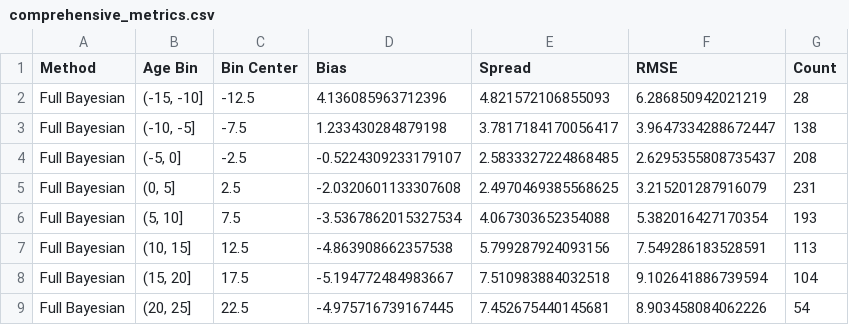
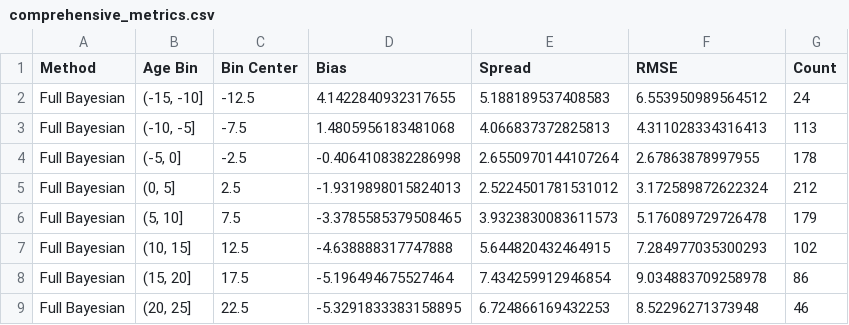
Before and after one commit to p-massey/bayesian_framework, a CSV file: outputs/method_comparison/comprehensive_metrics.csv, drawn as a sheet; only a part is shown; the diff covers the shown part only.

```diff
--- a/outputs/method_comparison/comprehensive_metrics.csv
+++ b/outputs/method_comparison/comprehensive_metrics.csv
@@ -1,9 +1,9 @@
 Method,Age Bin,Bin Center,Bias,Spread,RMSE,Count
-Full Bayesian,"(-15, -10]",-12.5,4.136085963712396,4.821572106855093,6.286850942021219,28
-Full Bayesian,"(-10, -5]",-7.5,1.233430284879198,3.7817184170056417,3.9647334288672447,138
-Full Bayesian,"(-5, 0]",-2.5,-0.5224309233179107,2.5833327224868485,2.6295355808735437,208
-Full Bayesian,"(0, 5]",2.5,-2.0320601133307608,2.4970469385568625,3.215201287916079,231
-Full Bayesian,"(5, 10]",7.5,-3.5367862015327534,4.067303652354088,5.382016427170354,193
-Full Bayesian,"(10, 15]",12.5,-4.863908662357538,5.799287924093156,7.549286183528591,113
-Full Bayesian,"(15, 20]",17.5,-5.194772484983667,7.510983884032518,9.102641886739594,104
-Full Bayesian,"(20, 25]",22.5,-4.975716739167445,7.452675440145681,8.903458084062226,54
+Full Bayesian,"(-15, -10]",-12.5,4.1422840932317655,5.188189537408583,6.553950989564512,24
+Full Bayesian,"(-10, -5]",-7.5,1.4805956183481068,4.066837372825813,4.311028334316413,113
+Full Bayesian,"(-5, 0]",-2.5,-0.4064108382286998,2.6550970144107264,2.67863878997955,178
+Full Bayesian,"(0, 5]",2.5,-1.9319898015824013,2.5224501781531012,3.172589872622324,212
+Full Bayesian,"(5, 10]",7.5,-3.3785585379508465,3.9323830083611573,5.176089729726478,179
+Full Bayesian,"(10, 15]",12.5,-4.638888317747888,5.644820432464915,7.284977035300293,102
+Full Bayesian,"(15, 20]",17.5,-5.196494675527464,7.434259912946854,9.034883709258978,86
+Full Bayesian,"(20, 25]",22.5,-5.3291833383158895,6.724866169432253,8.52296271373948,46
```
Also changed, not shown: 3 removed rows and 64 edited cells elsewhere in this file, outputs/method_comparison/binned_comparison_stats.csv, outputs/method_comparison/detailed_metrics_2day.csv, 20 other files.
